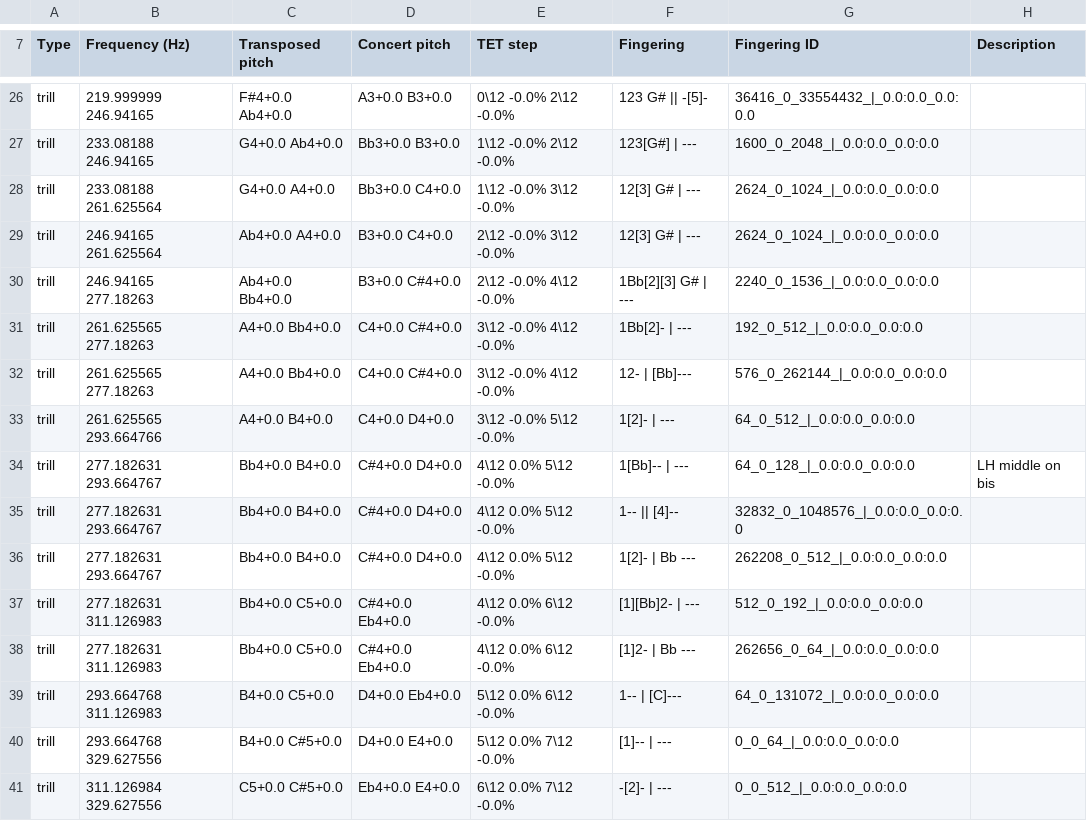
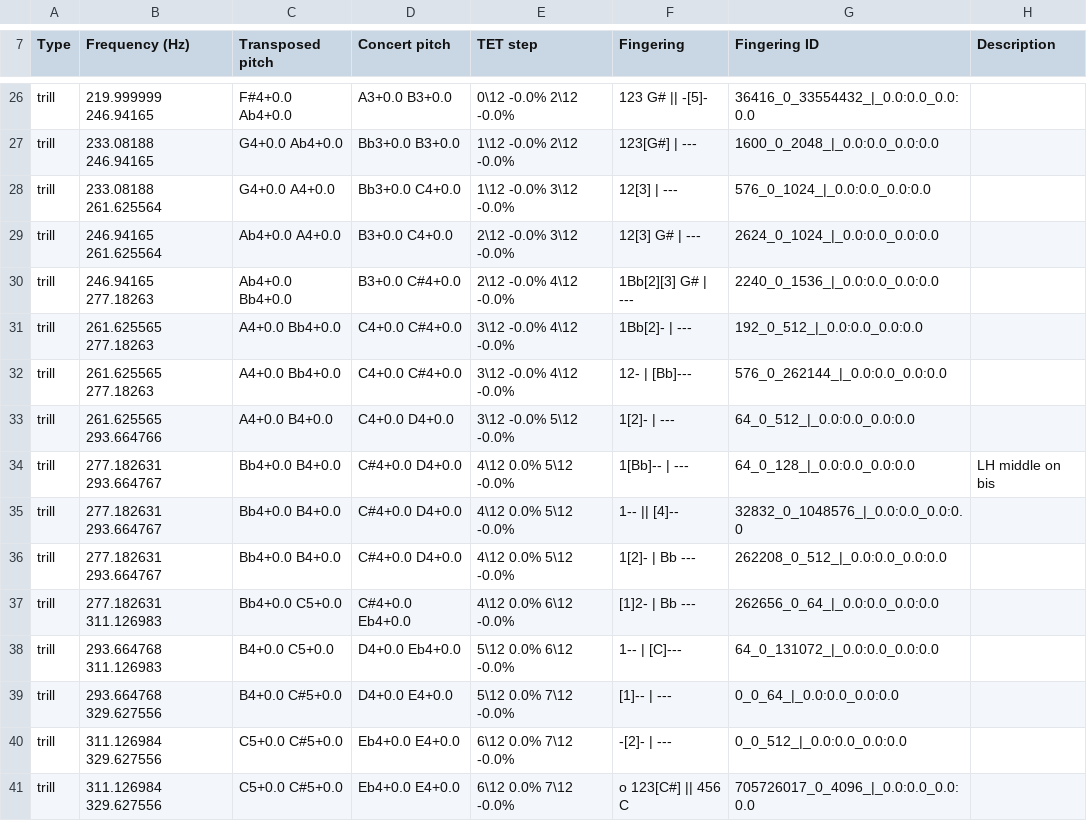
Before and after one commit to ValkyRiver/WindFingerings, a CSV file: standard-collections/alto-saxophone-trill.csv, drawn as a sheet; only a part is shown, gaps mark what is left out; the shorter side is filled out with more unchanged rows.

```diff
--- a/standard-collections/alto-saxophone-trill.csv
+++ b/standard-collections/alto-saxophone-trill.csv
@@ -27,3 +27,3 @@ trill,219.999999 246.94165,F#4+0.0 Ab4+0.0,A3+0.0 B3+0.0,0\12 -0.0% 2\12 -0.0%,
 trill,233.08188 246.94165,G4+0.0 Ab4+0.0,Bb3+0.0 B3+0.0,1\12 -0.0% 2\12 -0.0%, 123[G#] | ---,1600_0_2048_|_0.0:0.0_0.0:0.0,
-trill,233.08188 261.625564,G4+0.0 A4+0.0,Bb3+0.0 C4+0.0,1\12 -0.0% 3\12 -0.0%, 12[3] G# | ---,2624_0_1024_|_0.0:0.0_0.0:0.0,
+trill,233.08188 261.625564,G4+0.0 A4+0.0,Bb3+0.0 C4+0.0,1\12 -0.0% 3\12 -0.0%, 12[3] | ---,576_0_1024_|_0.0:0.0_0.0:0.0,
 trill,246.94165 261.625564,Ab4+0.0 A4+0.0,B3+0.0 C4+0.0,2\12 -0.0% 3\12 -0.0%, 12[3] G# | ---,2624_0_1024_|_0.0:0.0_0.0:0.0,
@@ -36,3 +36,2 @@ trill,277.182631 293.664767,Bb4+0.0 B4+0.0,C#4+0.0 D4+0.0,4\12 0.0% 5\12 -0.0%,
 trill,277.182631 293.664767,Bb4+0.0 B4+0.0,C#4+0.0 D4+0.0,4\12 0.0% 5\12 -0.0%, 1[2]- | Bb ---,262208_0_512_|_0.0:0.0_0.0:0.0,
-trill,277.182631 311.126983,Bb4+0.0 C5+0.0,C#4+0.0 Eb4+0.0,4\12 0.0% 6\12 -0.0%, [1][Bb]2- | ---,512_0_192_|_0.0:0.0_0.0:0.0,
 trill,277.182631 311.126983,Bb4+0.0 C5+0.0,C#4+0.0 Eb4+0.0,4\12 0.0% 6\12 -0.0%, [1]2- | Bb ---,262656_0_64_|_0.0:0.0_0.0:0.0,
```
Also changed, not shown: standard-collections/tenor-saxophone-trill.csv.
